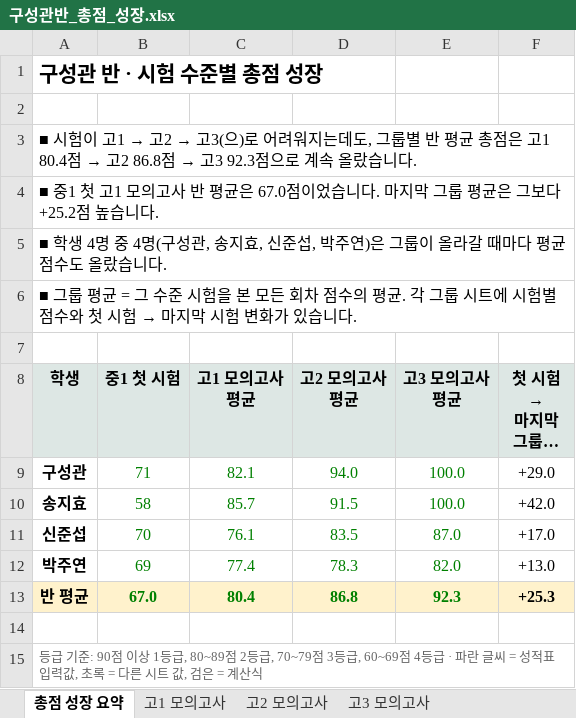
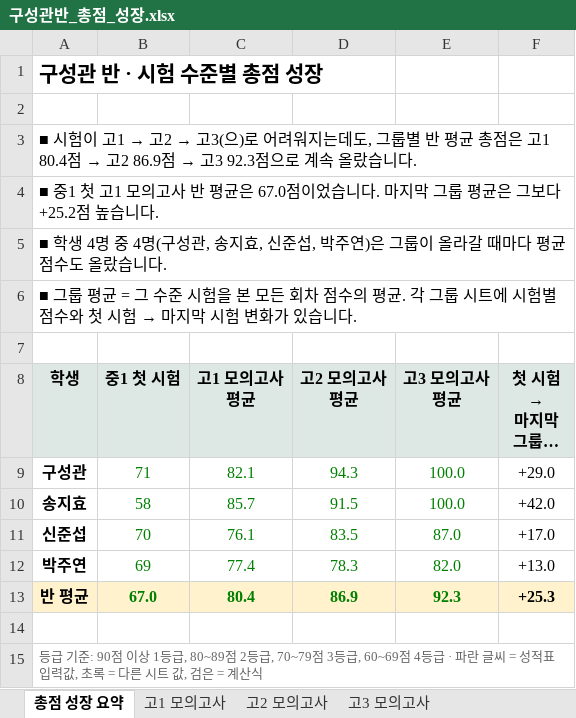
Before and after one commit to isaclina/izzie-English, an Excel workbook: output/isabel-cohorts/구성관반_총점_성장.xlsx, sheet 총점 성장 요약, drawn as a sheet; long unchanged cells end in …; values as stored, in another font and other column widths than the file's, no borders; charts and pictures not drawn; the diff names each change by its address in the sheet, - before the commit and + after, or states it on an @@ line.

```diff
--- a/output/isabel-cohorts/구성관반_총점_성장.xlsx (sheet 총점 성장 요약)
+++ b/output/isabel-cohorts/구성관반_총점_성장.xlsx (sheet 총점 성장 요약)
@@ A3 (학생): …→ 고2 86.8점 → 고… → …→ 고2 86.9점 → 고… @@
-D9 (고2 모의고사 평균): 94.0
+D9 (고2 모의고사 평균): 94.3
-D13 (고2 모의고사 평균): 86.8
+D13 (고2 모의고사 평균): 86.9
```
Also changed, not shown: sheet 고2 모의고사, charts or pictures, output/isabel-cohorts/구성관반_시험수준별_성적.xlsx, output/isabel-cohorts/김건희반_시험수준별_성적.xlsx, 9 other files.
